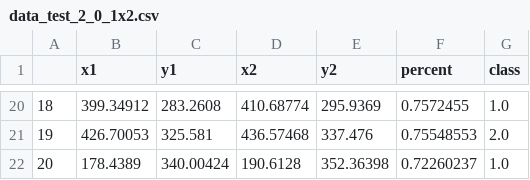
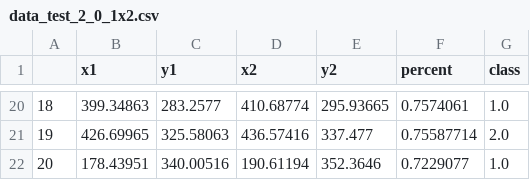
Before and after one commit to Air-Erik/ai-yolo-project, a CSV file: result/train4/data_test_2_0_1x2.csv, drawn as a sheet; only a part is shown, gaps mark what is left out; the diff covers the shown part only.

```diff
--- a/result/train4/data_test_2_0_1x2.csv
+++ b/result/train4/data_test_2_0_1x2.csv
@@ -20,3 +20,3 @@
-18,399.34912,283.2608,410.68774,295.9369,0.7572455,1.0
-19,426.70053,325.581,436.57468,337.476,0.75548553,2.0
-20,178.4389,340.00424,190.6128,352.36398,0.72260237,1.0
+18,399.34863,283.2577,410.68774,295.93665,0.7574061,1.0
+19,426.69965,325.58063,436.57416,337.477,0.75587714,2.0
+20,178.43951,340.00516,190.61194,352.3646,0.7229077,1.0
```
Also changed, not shown: 90 edited cells elsewhere in this file, result/train4/data_test_3_0_2x2(1280).csv, result/train4/data_test_4_0_1.csv, 25 other files.
